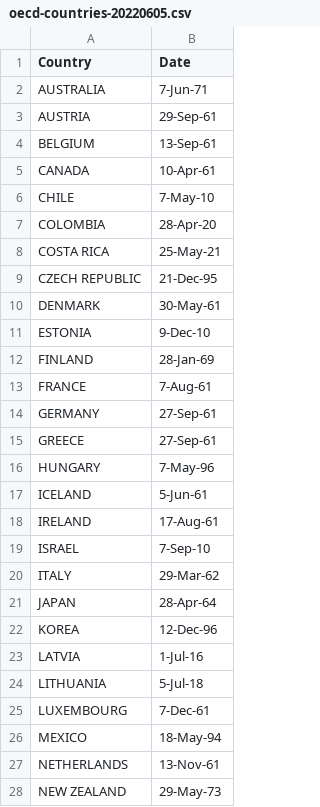
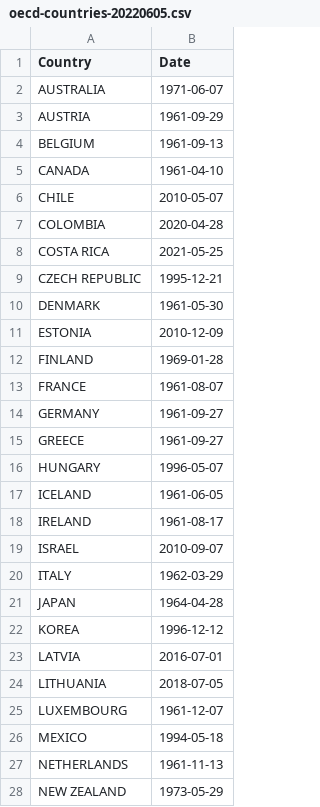
Before and after one commit to os-climate/iso3166-ingest, a CSV file: data/external/oecd-countries-20220605.csv, drawn as a sheet; only a part is shown; the diff covers the shown part only.

Commit message:
Fix dates scrambled by disastrous defaults of MS Excel
MS Excel exports dates with a default that maximizes confusion as to years and centuries.  Export in YYYY-MM-DD format explicitly to avoid this.

Signed-off-by: MichaelTiemannOSC <mtiemann@os-climate.org>

```diff
--- a/data/external/oecd-countries-20220605.csv
+++ b/data/external/oecd-countries-20220605.csv
@@ -1,28 +1,28 @@
 Country,Date
-AUSTRALIA,7-Jun-71
-AUSTRIA,29-Sep-61
-BELGIUM,13-Sep-61
-CANADA,10-Apr-61
-CHILE,7-May-10
-COLOMBIA,28-Apr-20
-COSTA RICA,25-May-21
-CZECH REPUBLIC,21-Dec-95
-DENMARK,30-May-61
-ESTONIA,9-Dec-10
-FINLAND,28-Jan-69
-FRANCE,7-Aug-61
-GERMANY,27-Sep-61
-GREECE,27-Sep-61
-HUNGARY,7-May-96
-ICELAND,5-Jun-61
-IRELAND,17-Aug-61
-ISRAEL,7-Sep-10
-ITALY,29-Mar-62
-JAPAN,28-Apr-64
-KOREA,12-Dec-96
-LATVIA,1-Jul-16
-LITHUANIA,5-Jul-18
-LUXEMBOURG,7-Dec-61
-MEXICO,18-May-94
-NETHERLANDS,13-Nov-61
-NEW ZEALAND,29-May-73
+AUSTRALIA,1971-06-07
+AUSTRIA,1961-09-29
+BELGIUM,1961-09-13
+CANADA,1961-04-10
+CHILE,2010-05-07
+COLOMBIA,2020-04-28
+COSTA RICA,2021-05-25
+CZECH REPUBLIC,1995-12-21
+DENMARK,1961-05-30
+ESTONIA,2010-12-09
+FINLAND,1969-01-28
+FRANCE,1961-08-07
+GERMANY,1961-09-27
+GREECE,1961-09-27
+HUNGARY,1996-05-07
+ICELAND,1961-06-05
+IRELAND,1961-08-17
+ISRAEL,2010-09-07
+ITALY,1962-03-29
+JAPAN,1964-04-28
+KOREA,1996-12-12
+LATVIA,2016-07-01
+LITHUANIA,2018-07-05
+LUXEMBOURG,1961-12-07
+MEXICO,1994-05-18
+NETHERLANDS,1961-11-13
+NEW ZEALAND,1973-05-29
```
Also changed, not shown: 11 edited cells elsewhere in this file.
